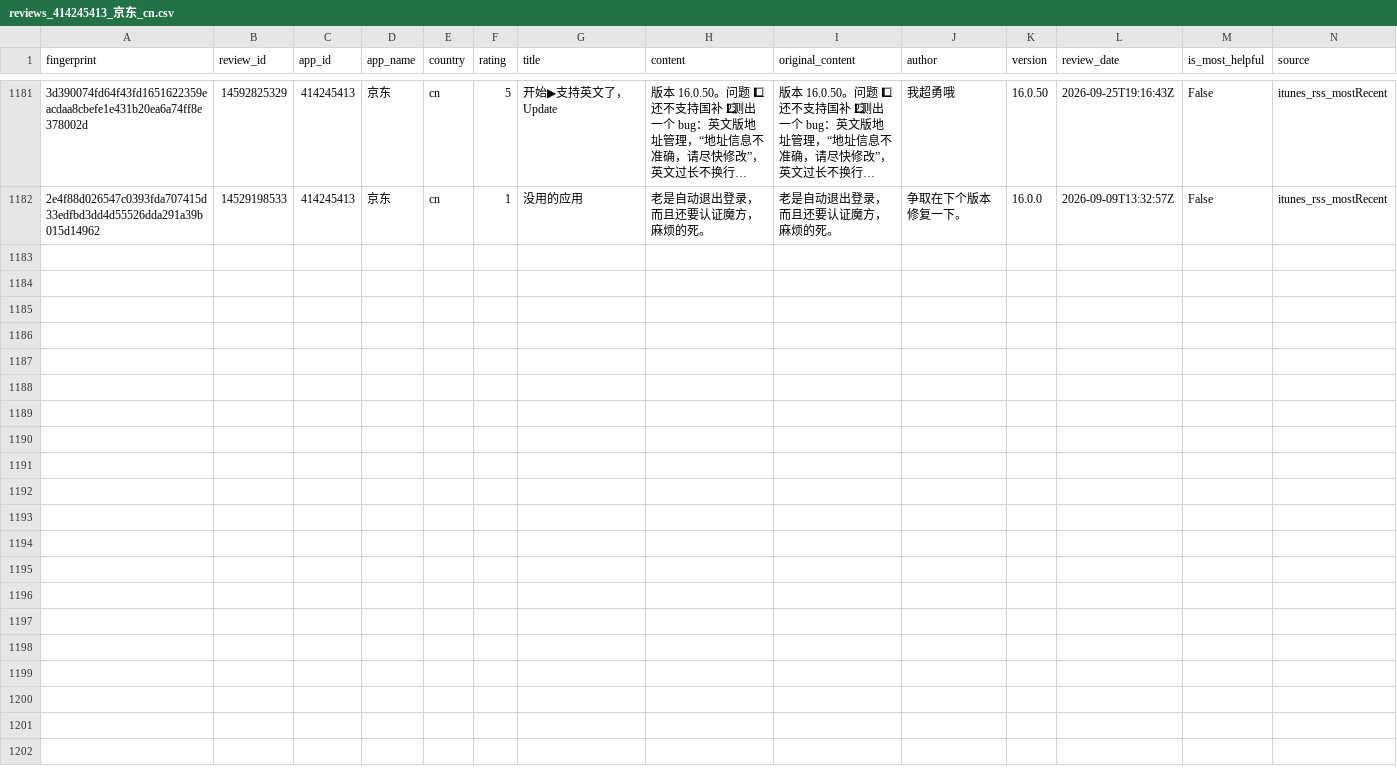
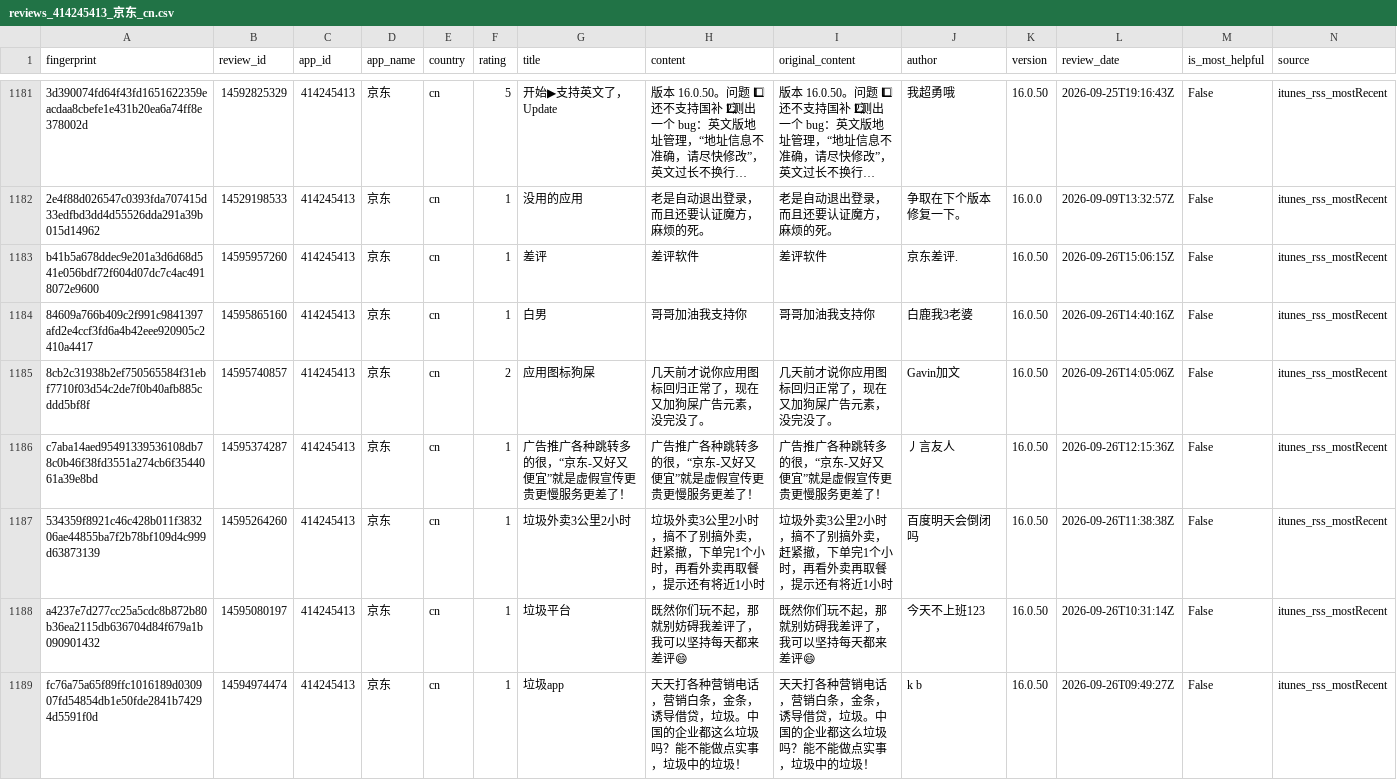
Before and after one commit to pickmiu/appstore-public-data, a CSV file: data/reviews_414245413_京东_cn.csv, drawn as a sheet; only a part is shown, gaps mark what is left out; long unchanged cells end in …; rows hold the shown columns only; the diff names each change by its address in the sheet, - before the commit and + after, or states it on an @@ line.

```diff
--- a/data/reviews_414245413_京东_cn.csv
+++ b/data/reviews_414245413_京东_cn.csv
+row 1183: b41b5a678ddec9e201a3d6d68d541e056bdf72f604d07dc7c4ac4918072e9600 | 14595957260 | 414245413 | 京东 | cn | 1 | 差评 | 差评软件 | 差评软件 | 京东差评. | 16.0.50 | 2026-09-26T15:06:15Z | False | itunes_rss_mostRecent
+row 1184: 84609a766b409c2f991c9841397afd2e4ccf3fd6a4b42eee920905c2410a4417 | 14595865160 | 414245413 | 京东 | cn | 1 | 白男 | 哥哥加油我支持你 | 哥哥加油我支持你 | 白鹿我3老婆 | 16.0.50 | 2026-09-26T14:40:16Z | False | itunes_rss_mostRecent
+row 1185: 8cb2c31938b2ef750565584f31ebf7710f03d54c2de7f0b40afb885cddd5bf8f | 14595740857 | 414245413 | 京东 | cn | 2 | 应用图标狗屎 | 几天前才说你应用图标回归正常了，现在又加狗屎广告元素，没完没了。 | 几天前才说你应用图标回归正常了，现在又加狗屎广告元素，没完没了。 | Gavin加文 | 16.0.50 | 2026-09-26T14:05:06Z | False | itunes_rss_mostRecent
+row 1186: c7aba14aed95491339536108db78c0b46f38fd3551a274cb6f3544061a39e8bd | 14595374287 | 414245413 | 京东 | cn | 1 | 广告推广各种跳转多的很，“京东-又好又便宜”就是虚假宣传更贵更慢服务更差了！ | 广告推广各种跳转多的很，“京东-又好又便宜”就是虚假宣传更贵更慢服务更差了！ | 广告推广各种跳转多的很，“京东-又好又便宜”就是虚假宣传更贵更慢服务更差了！ | 丿言友人 | 16.0.50 | 2026-09-26T12:15:36Z | False | itunes_rss_mostRecent
+row 1187: 534359f8921c46c428b011f383206ae44855ba7f2b78bf109d4c999d63873139 | 14595264260 | 414245413 | 京东 | cn | 1 | 垃圾外卖3公里2小时 | 垃圾外卖3公里2小时，搞不了别搞外卖，赶紧撤，下单完1个小时，再看外卖再取餐，提示还有将近1小时 | 垃圾外卖3公里2小时，搞不了别搞外卖，赶紧撤，下单完1个小时，再看外卖再取餐，提示还有将近1小时 | 百度明天会倒闭吗 | 16.0.50 | 2026-09-26T11:38:38Z | False | itunes_rss_mostRecent
+row 1188: a4237e7d277cc25a5cdc8b872b80b36ea2115db636704d84f679a1b090901432 | 14595080197 | 414245413 | 京东 | cn | 1 | 垃圾平台 | 既然你们玩不起，那就别妨碍我差评了，我可以坚持每天都来差评😄 | 既然你们玩不起，那就别妨碍我差评了，我可以坚持每天都来差评😄 | 今天不上班123 | 16.0.50 | 2026-09-26T10:31:14Z | False | itunes_rss_mostRecent
+row 1189: fc76a75a65f89ffc1016189d030907fd54854db1e50fde2841b74294d5591f0d | 14594974474 | 414245413 | 京东 | cn | 1 | 垃圾app | 天天打各种营销电话，营销白条，金条，诱导借贷，垃圾。中国的企业都这么垃圾吗？能不能做点实事，垃圾中的垃圾！ | 天天打各种营销电话，营销白条，金条，诱导借贷，垃圾。中国的企业都这么垃圾吗？能不能做点实事，垃圾中的垃圾！ | k b | 16.0.50 | 2026-09-26T09:49:27Z | False | itunes_rss_mostRecent
```
Also changed, not shown: data/reviews_1012871328_得物_cn.csv, data/reviews_335187483_Amazon_gb.csv, 22 other files.
